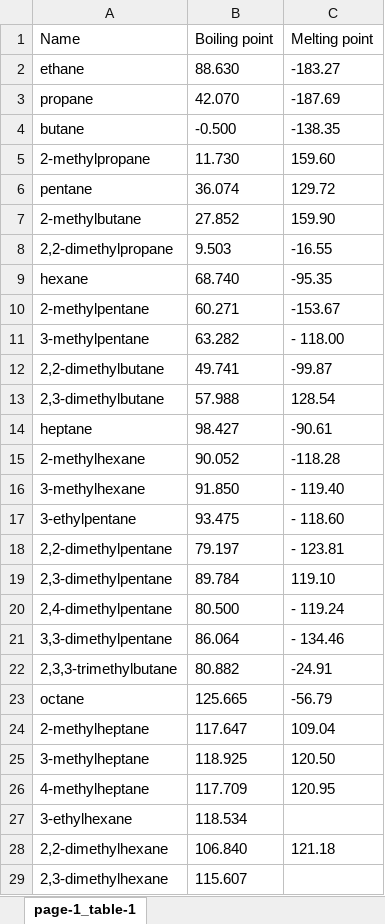
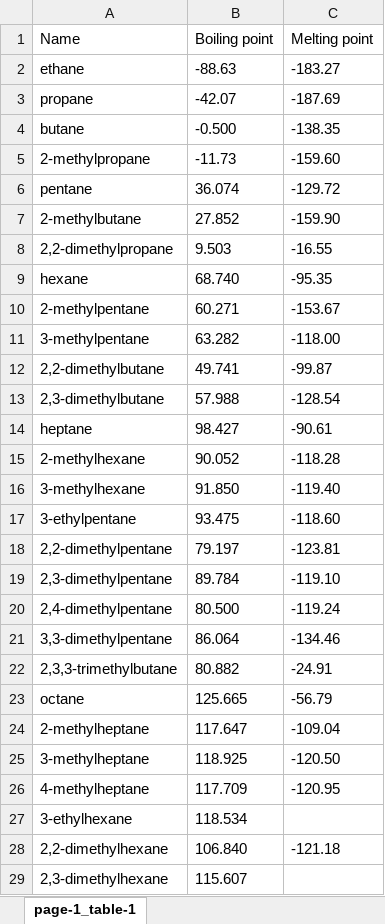
Before and after one commit to Sutton-Research-Lab/Python_workshop_2022, an Excel workbook: materials/Day_05/tables_alkane_temperatures.xlsx, sheet page-1_table-1, drawn as a sheet; only a part is shown; values as stored, in another font and other column widths than the file's, no borders; the diff covers the shown part only; the diff names each change by its address in the sheet, - before the commit and + after, or states it on an @@ line.

Commit message:
Add files via upload

```diff
--- a/materials/Day_05/tables_alkane_temperatures.xlsx (sheet page-1_table-1)
+++ b/materials/Day_05/tables_alkane_temperatures.xlsx (sheet page-1_table-1)
-B2 (Boiling point): 88.630
+B2 (Boiling point): -88.63
-B3 (Boiling point): 42.070
+B3 (Boiling point): -42.07
-B5 (Boiling point): 11.730
+B5 (Boiling point): -11.73
-C5 (Melting point): 159.60
+C5 (Melting point): -159.60
-C6 (Melting point): 129.72
+C6 (Melting point): -129.72
-C7 (Melting point): 159.90
+C7 (Melting point): -159.90
-C11 (Melting point): - 118.00
+C11 (Melting point): -118.00
-C13 (Melting point): 128.54
+C13 (Melting point): -128.54
-C16 (Melting point): - 119.40
+C16 (Melting point): -119.40
-C17 (Melting point): - 118.60
+C17 (Melting point): -118.60
-C18 (Melting point): - 123.81
+C18 (Melting point): -123.81
-C19 (Melting point): 119.10
+C19 (Melting point): -119.10
-C20 (Melting point): - 119.24
+C20 (Melting point): -119.24
-C21 (Melting point): - 134.46
+C21 (Melting point): -134.46
-C24 (Melting point): 109.04
+C24 (Melting point): -109.04
-C25 (Melting point): 120.50
+C25 (Melting point): -120.50
-C26 (Melting point): 120.95
+C26 (Melting point): -120.95
-C28 (Melting point): 121.18
+C28 (Melting point): -121.18
```
Also changed, not shown: 20 edited cells elsewhere in this sheet.
